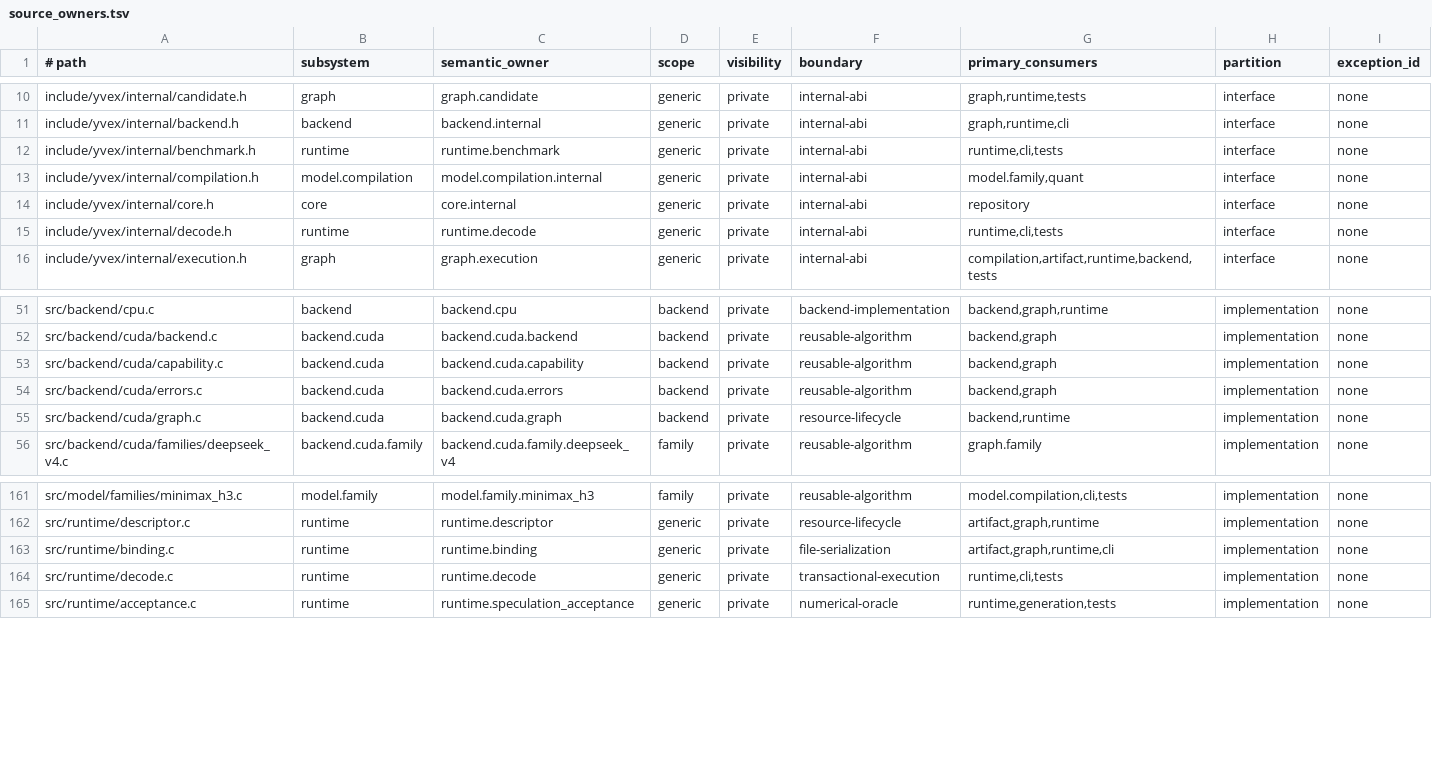
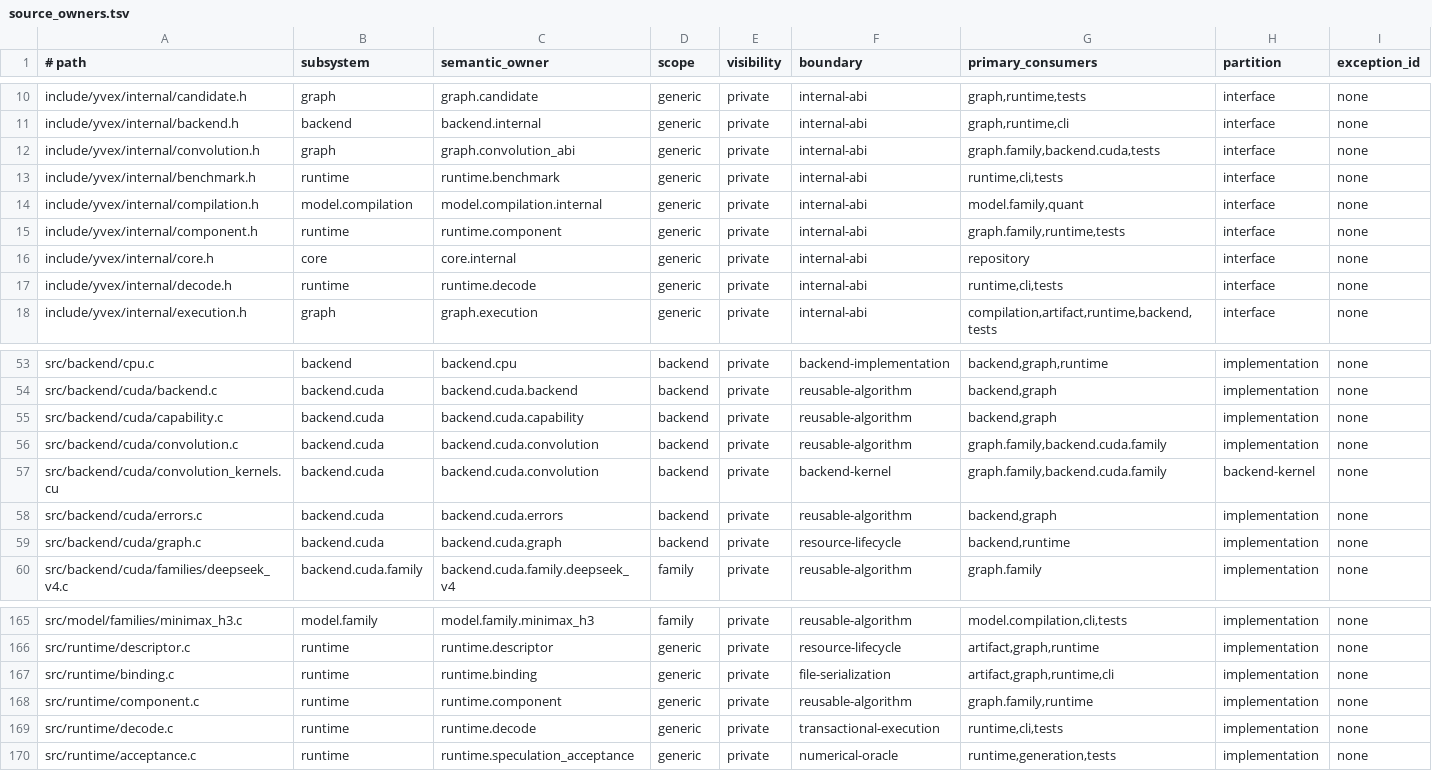
Before and after one commit to yailabs/clori, a TSV file: config/source_owners.tsv, drawn as a sheet; only a part is shown, gaps mark what is left out; the diff names each change by its address in the sheet, - before the commit and + after, or states it on an @@ line.

```diff
--- a/config/source_owners.tsv
+++ b/config/source_owners.tsv
+row 12: include/yvex/internal/convolution.h | graph | graph.convolution_abi | generic | private | internal-abi | graph.family,backend.cuda,tests | interface | none
+row 15: include/yvex/internal/component.h | runtime | runtime.component | generic | private | internal-abi | graph.family,runtime,tests | interface | none
+row 56: src/backend/cuda/convolution.c | backend.cuda | backend.cuda.convolution | backend | private | reusable-algorithm | graph.family,backend.cuda.family | implementation | none
+row 57: src/backend/cuda/convolution_kernels.cu | backend.cuda | backend.cuda.convolution | backend | private | backend-kernel | graph.family,backend.cuda.family | backend-kernel | none
+row 168: src/runtime/component.c | runtime | runtime.component | generic | private | reusable-algorithm | graph.family,runtime | implementation | none
```
Also changed, not shown: 24 other files.
